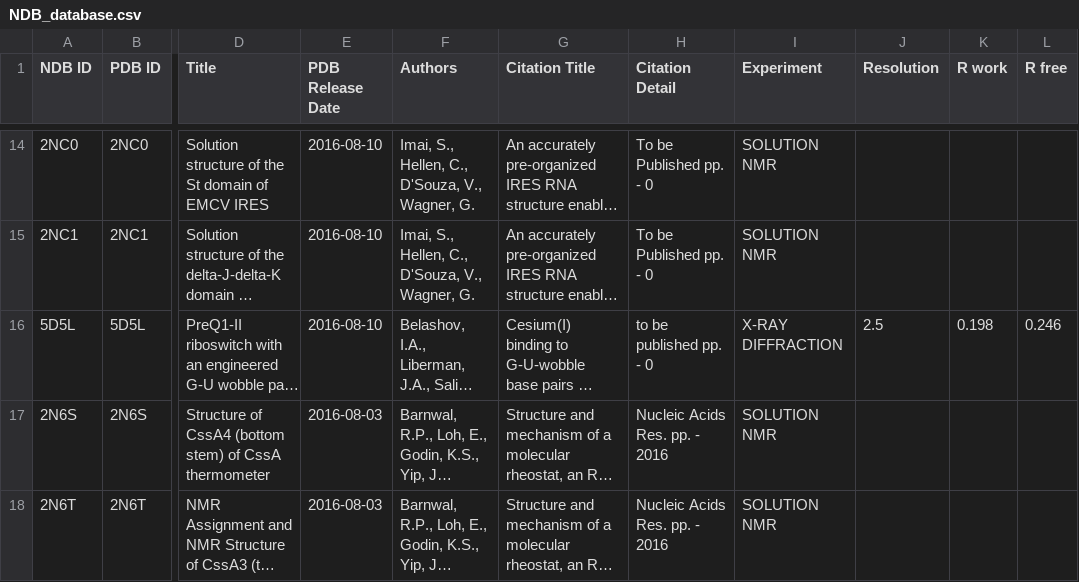
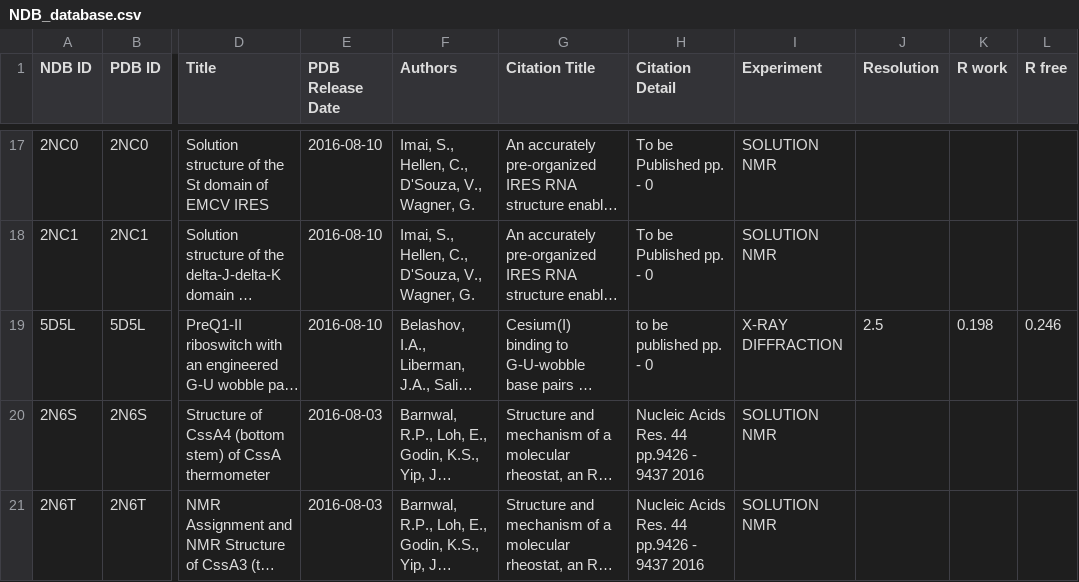
Before and after one commit to joannazbijewska/ADPB-projekt, a CSV file: NDB_database.csv, drawn as a sheet; only a part is shown, gaps mark what is left out; long unchanged cells end in …; addresses are those after the commit; the diff covers the shown part only; the diff names each change by its address in the sheet, - before the commit and + after, or states it on an @@ line.

```diff
--- a/NDB_database.csv
+++ b/NDB_database.csv
-H20:H21 (Citation Detail): Nucleic Acids Res. pp. - 2016
+H20:H21 (Citation Detail): Nucleic Acids Res. 44 pp.9426 - 9437 2016
```
Also changed, not shown: 3 added rows and 2 edited cells elsewhere in this file, 2 other files.
